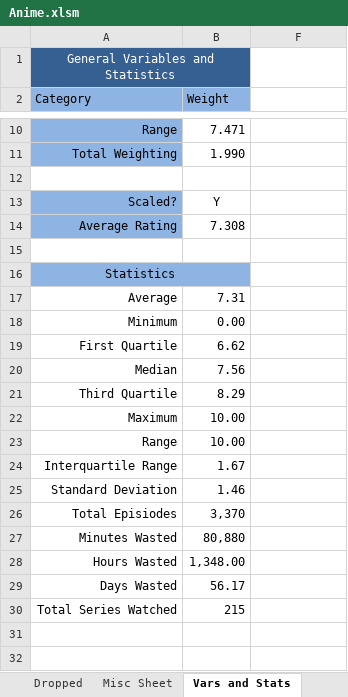
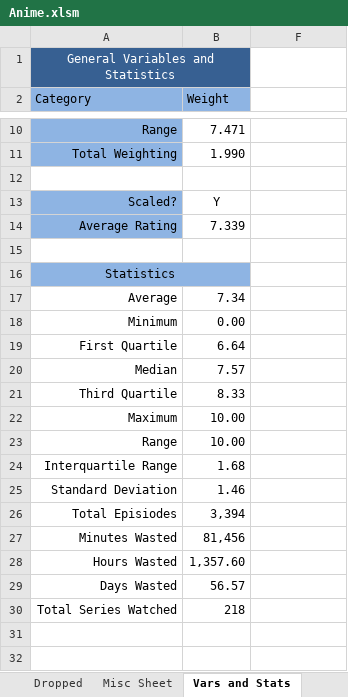
Before and after one commit to Tsukinara/AnimeTracker, an Excel workbook: Anime.xlsm, sheet Vars and Stats, drawn as a sheet; only a part is shown, gaps mark what is left out; values as stored, in another font and other column widths than the file's, no borders; charts and pictures and table styles not drawn; the diff names each change by its address in the sheet, - before the commit and + after, or states it on an @@ line.

```diff
--- a/Anime.xlsm (sheet Vars and Stats)
+++ b/Anime.xlsm (sheet Vars and Stats)
-B14 (Weight): 7.308
+B14 (Weight): 7.339
-B17 (Weight): 7.31
+B17 (Weight): 7.34
-B19 (Weight): 6.62
+B19 (Weight): 6.64
-B20 (Weight): 7.56
+B20 (Weight): 7.57
-B21 (Weight): 8.29
+B21 (Weight): 8.33
-B24 (Weight): 1.67
+B24 (Weight): 1.68
-B26 (Weight): 3,370
+B26 (Weight): 3,394
-B27 (Weight): 80,880
+B27 (Weight): 81,456
-B28 (Weight): 1,348.00
+B28 (Weight): 1,357.60
-B29 (Weight): 56.17
+B29 (Weight): 56.57
-B30 (Weight): 215
+B30 (Weight): 218
```
Also changed, not shown: sheet Main Page, sheet Misc Sheet, sheet Completed, sheet Tracker, sheet Rewatches, formulas that keep their value, hidden cells, charts or pictures, Anime (Patrick).xlsm.
